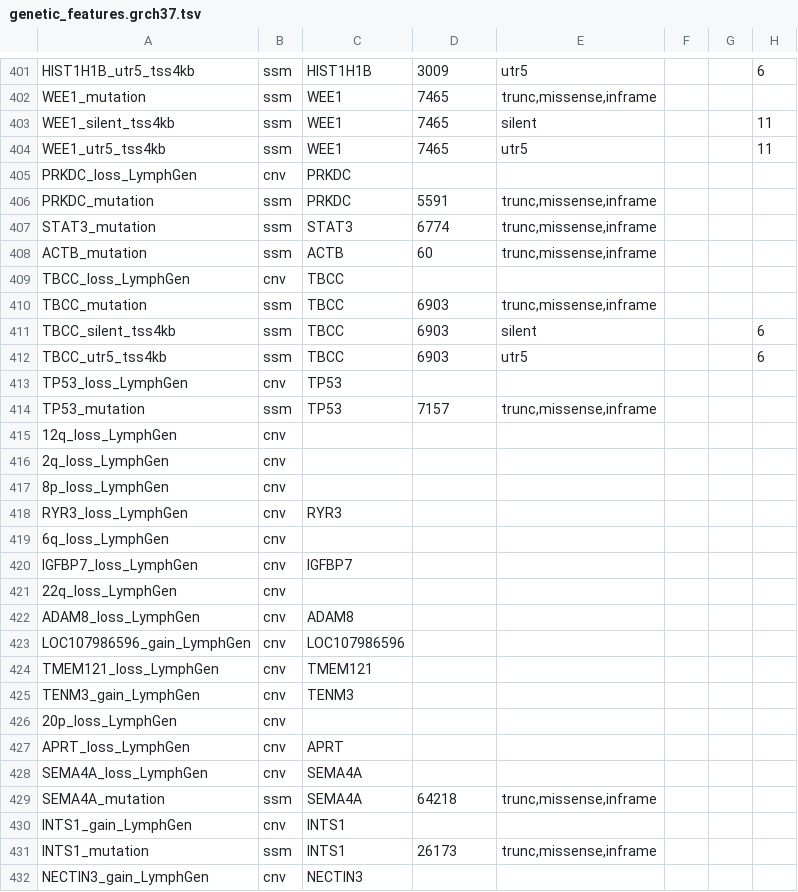
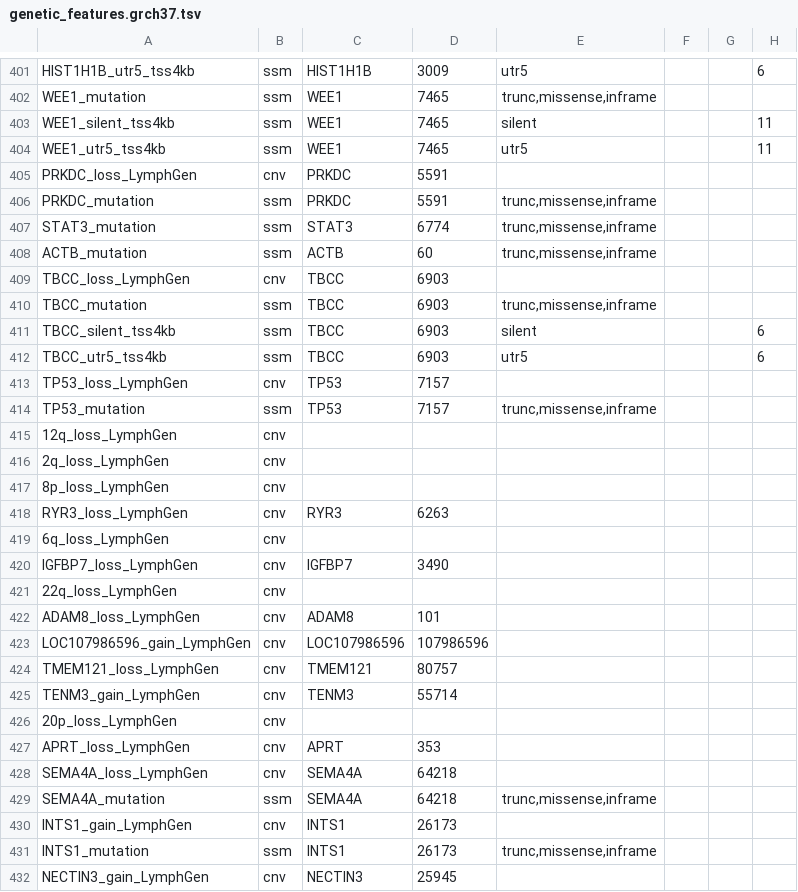
Before and after one commit to morinlab/GAMBLR.utils, a TSV file: inst/extdata/genetic_features.grch37.tsv, drawn as a sheet; only a part is shown, gaps mark what is left out; the diff covers the shown part only; the diff names each change by its address in the sheet, - before the commit and + after, or states it on an @@ line.

```diff
--- a/inst/extdata/genetic_features.grch37.tsv
+++ b/inst/extdata/genetic_features.grch37.tsv
-D405: (empty)
+D405: 5591
-D409: (empty)
+D409: 6903
-D413: (empty)
+D413: 7157
-D418: (empty)
+D418: 6263
-D420: (empty)
+D420: 3490
-D422: (empty)
+D422: 101
-D423: (empty)
+D423: 107986596
-D424: (empty)
+D424: 80757
-D425: (empty)
+D425: 55714
-D427: (empty)
+D427: 353
-D428: (empty)
+D428: 64218
-D430: (empty)
+D430: 26173
-D432: (empty)
+D432: 25945
```
Also changed, not shown: 38 edited cells elsewhere in this file, 2 other files.
